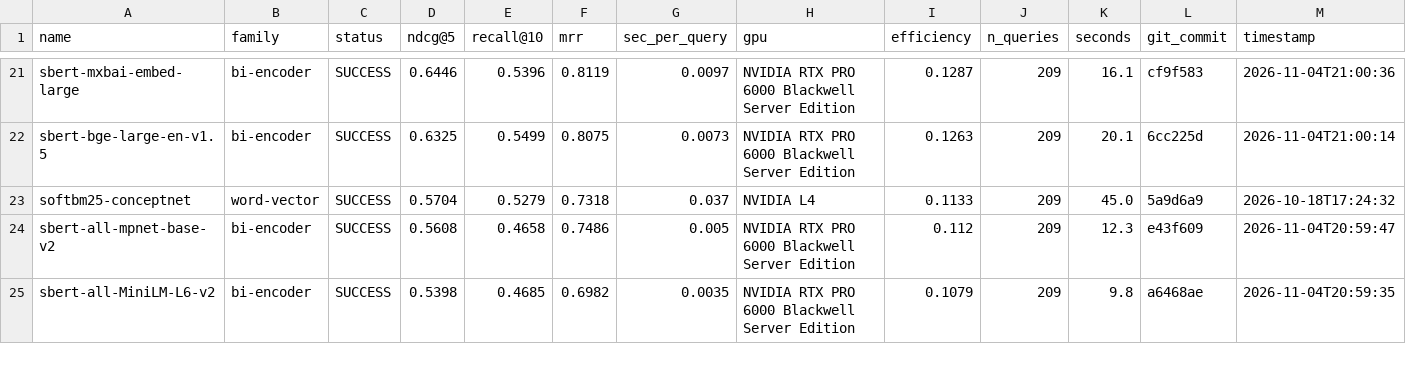
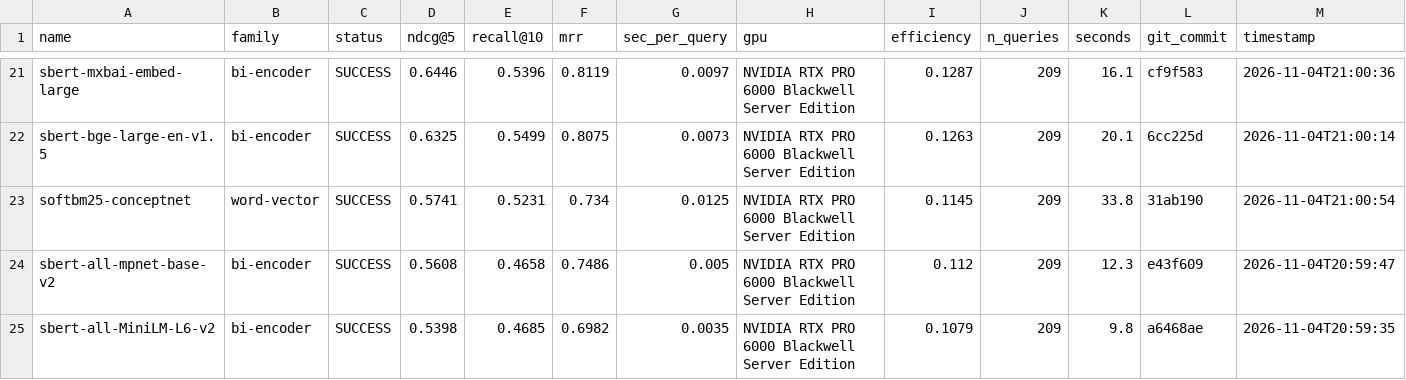
Before and after one commit to ahsank/restaurant-search, a CSV file: research/agent/summary.csv, drawn as a sheet; only a part is shown, gaps mark what is left out; the diff names each change by its address in the sheet, - before the commit and + after, or states it on an @@ line.

Commit message:
Agent iter 101: run_experiment softbm25-conceptnet

```diff
--- a/research/agent/summary.csv
+++ b/research/agent/summary.csv
-D23 (ndcg@5): 0.5704
+D23 (ndcg@5): 0.5741
-E23 (recall@10): 0.5279
+E23 (recall@10): 0.5231
-F23 (mrr): 0.7318
+F23 (mrr): 0.734
-G23 (sec_per_query): 0.037
+G23 (sec_per_query): 0.0125
-H23 (gpu): NVIDIA L4
+H23 (gpu): NVIDIA RTX PRO 6000 Blackwell Server Edition
-I23 (efficiency): 0.1133
+I23 (efficiency): 0.1145
-K23 (seconds): 45.0
+K23 (seconds): 33.8
-L23 (git_commit): 5a9d6a9
+L23 (git_commit): 31ab190
-M23 (timestamp): 2026-10-18T17:24:32
+M23 (timestamp): 2026-11-04T21:00:54
```
Also changed, not shown: 6 other files.
